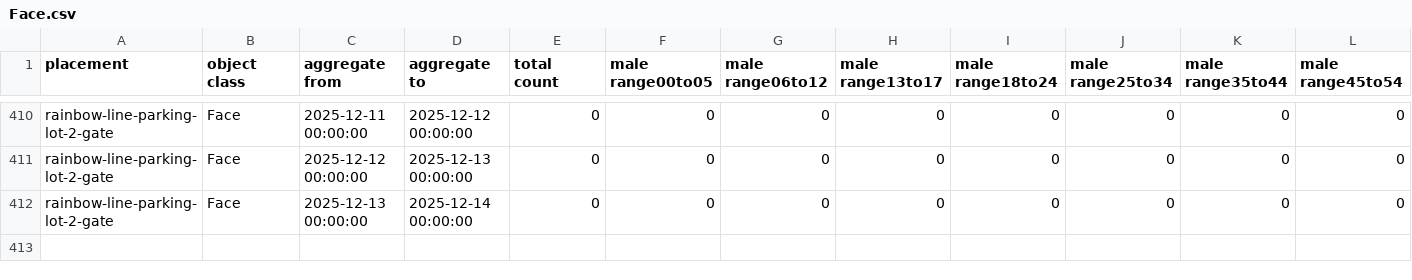
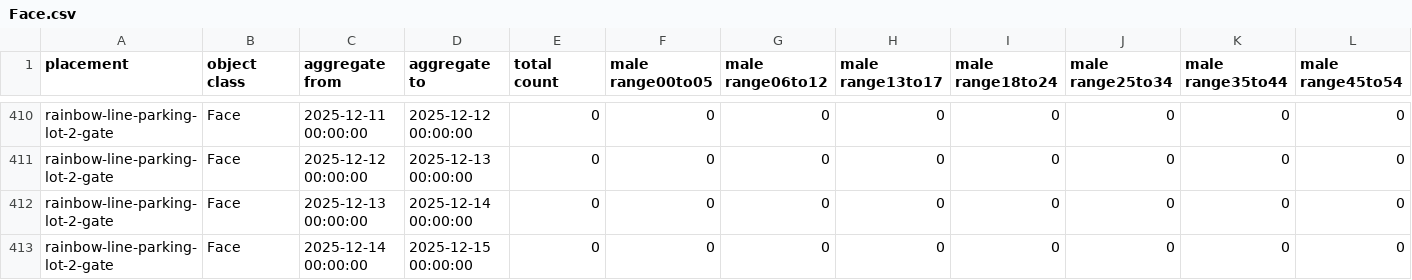
Before and after one commit to code4fukui/fukui-kanko-people-flow-visualization, a CSV file: packages/whole/public/rainbow-line-parking-lot-2-gate/Face.csv, drawn as a sheet; only a part is shown, gaps mark what is left out; rows hold the shown columns only; the diff names each change by its address in the sheet, - before the commit and + after, or states it on an @@ line.

```diff
--- a/packages/whole/public/rainbow-line-parking-lot-2-gate/Face.csv
+++ b/packages/whole/public/rainbow-line-parking-lot-2-gate/Face.csv
+row 413: rainbow-line-parking-lot-2-gate | Face | 2025-12-14 00:00:00 | 2025-12-15 00:00:00 | 0 | 0 | 0 | 0 | 0 | 0 | 0 | 0
```
Also changed, not shown: packages/whole/public/fukui-station-east-entrance/Face.csv, packages/whole/public/rainbow-line-parking-lot-1-gate/Face.csv, 5 other files.
